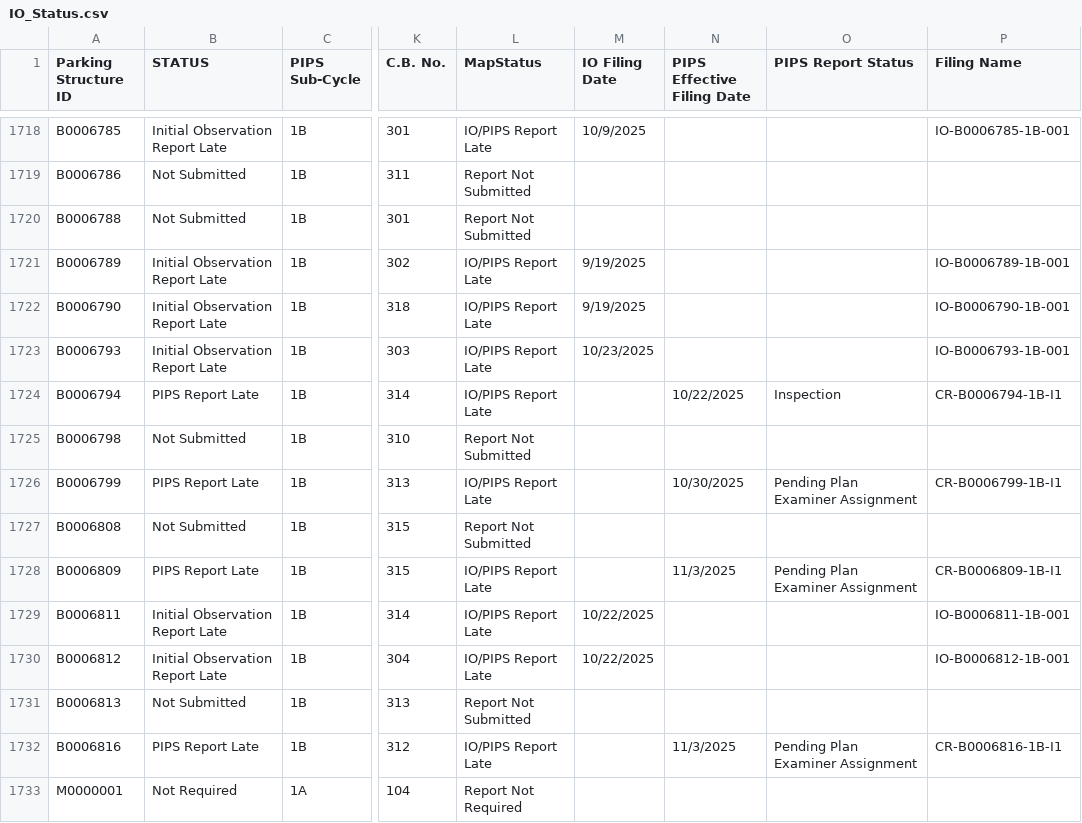
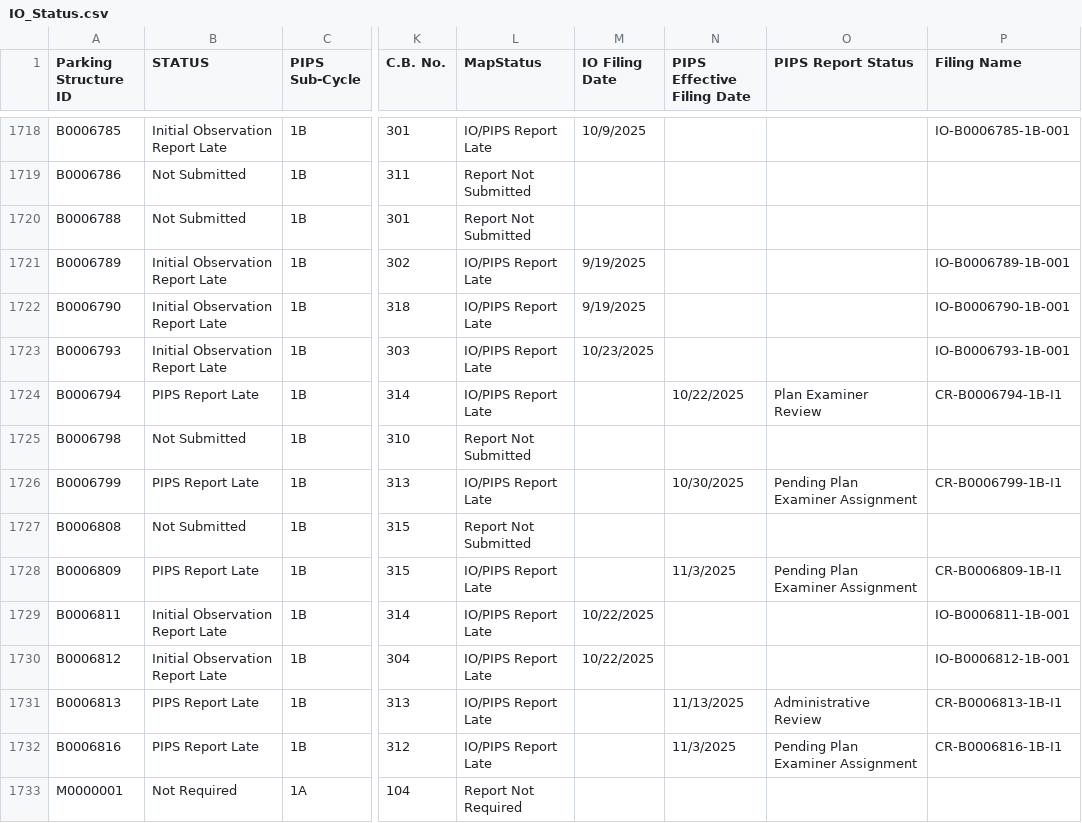
Before and after one commit to NYCDOB/ParkingStructures_InitialObservationReports, a CSV file: data/IO_Status.csv, drawn as a sheet; only a part is shown, gaps mark what is left out; the diff names each change by its address in the sheet, - before the commit and + after, or states it on an @@ line.

Commit message:
update from script Fri 11/14/2025  6:51:37.39, 5974 rows

```diff
--- a/data/IO_Status.csv
+++ b/data/IO_Status.csv
-O1724 (PIPS Report Status): Inspection
+O1724 (PIPS Report Status): Plan Examiner Review
-B1731 (STATUS): Not Submitted
+B1731 (STATUS): PIPS Report Late
-L1731 (MapStatus): Report Not Submitted
+L1731 (MapStatus): IO/PIPS Report Late
-N1731 (PIPS Effective Filing Date): (empty)
+N1731 (PIPS Effective Filing Date): 11/13/2025
-O1731 (PIPS Report Status): (empty)
+O1731 (PIPS Report Status): Administrative Review
-P1731 (Filing Name): (empty)
+P1731 (Filing Name): CR-B0006813-1B-I1
```
